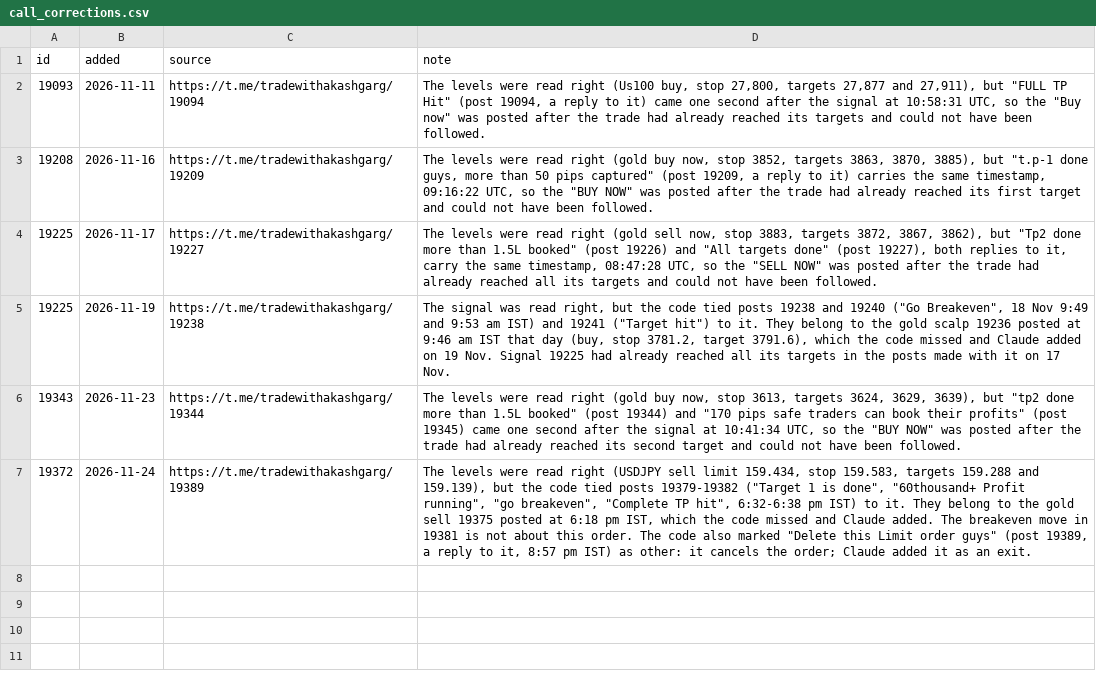
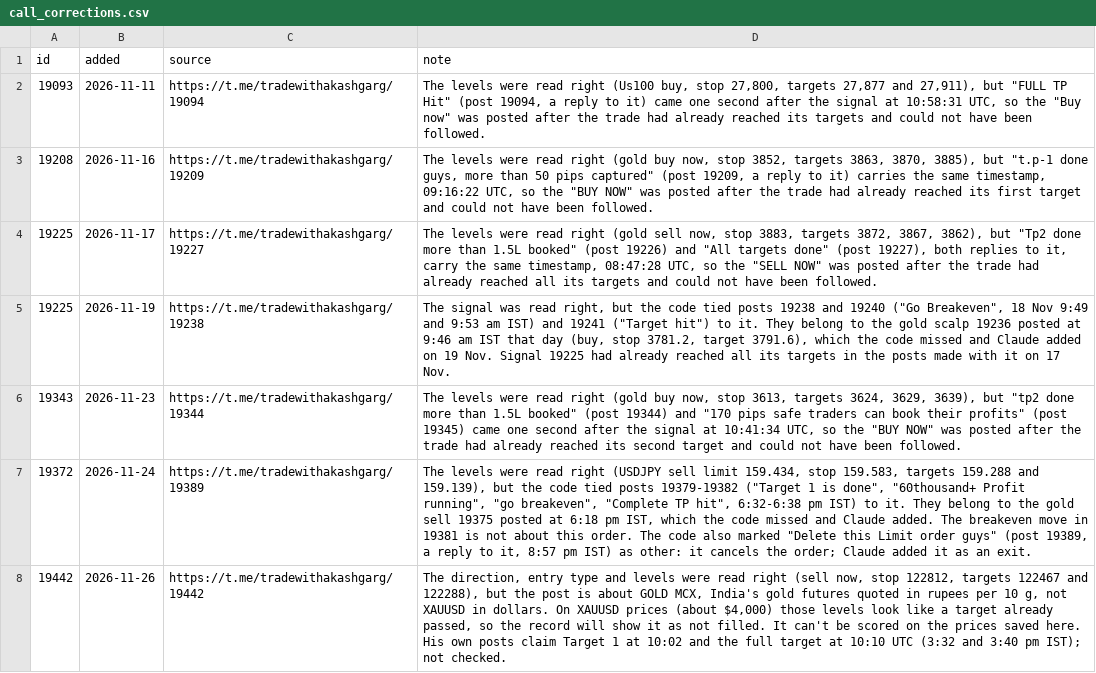
Before and after one commit to viruop/paper-arena, a CSV file: data/akash/call_corrections.csv, drawn as a sheet; the diff names each change by its address in the sheet, - before the commit and + after, or states it on an @@ line.

Commit message:
Kor

```diff
--- a/data/akash/call_corrections.csv
+++ b/data/akash/call_corrections.csv
+row 8: 19442 | 2026-11-26 | https://t.me/tradewithakashgarg/19442 | The direction, entry type and levels were read right (sell now, stop 122812, targets 122467 and 122288), but the post is about GOLD MCX, India's gold futures quoted in rupees per 10 g, not XAUUSD in dollars. On XAUUSD prices (about $4,000) those levels look like a target already passed, so the record will show it as not filled. It can't be scored on the prices saved here. His own posts claim Target 1 at 10:02 and the full target at 10:10 UTC (3:32 and 3:40 pm IST); not checked.
```
